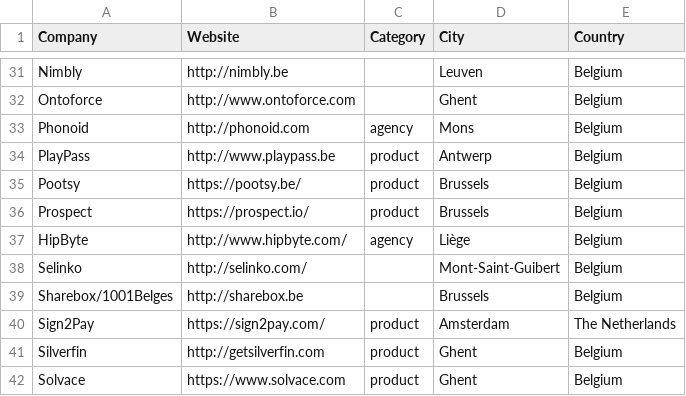
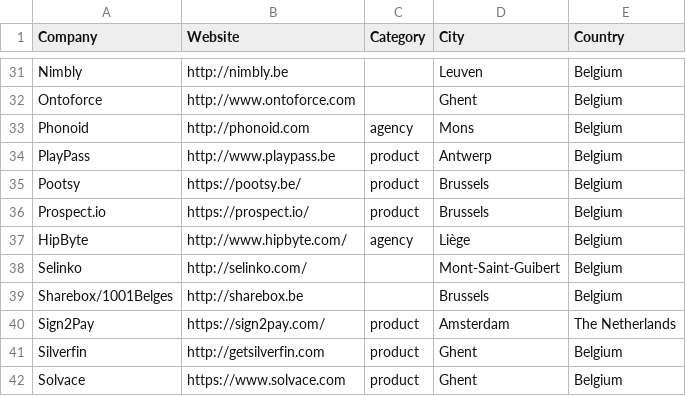
Before and after one commit to brug-be/rubyshops, a CSV file: bnlrubyshops.csv, drawn as a sheet; only a part is shown, gaps mark what is left out.

Commit message:
Update bnlrubyshops.csv

```diff
--- a/bnlrubyshops.csv
+++ b/bnlrubyshops.csv
@@ -35,3 +35,3 @@ PlayPass,http://www.playpass.be,product,Antwerp,Belgium
 Pootsy,https://pootsy.be/,product,Brussels,Belgium
-Prospect,https://prospect.io/,product,Brussels,Belgium
+Prospect.io,https://prospect.io/,product,Brussels,Belgium
 HipByte,http://www.hipbyte.com/,agency,Liège,Belgium
```
